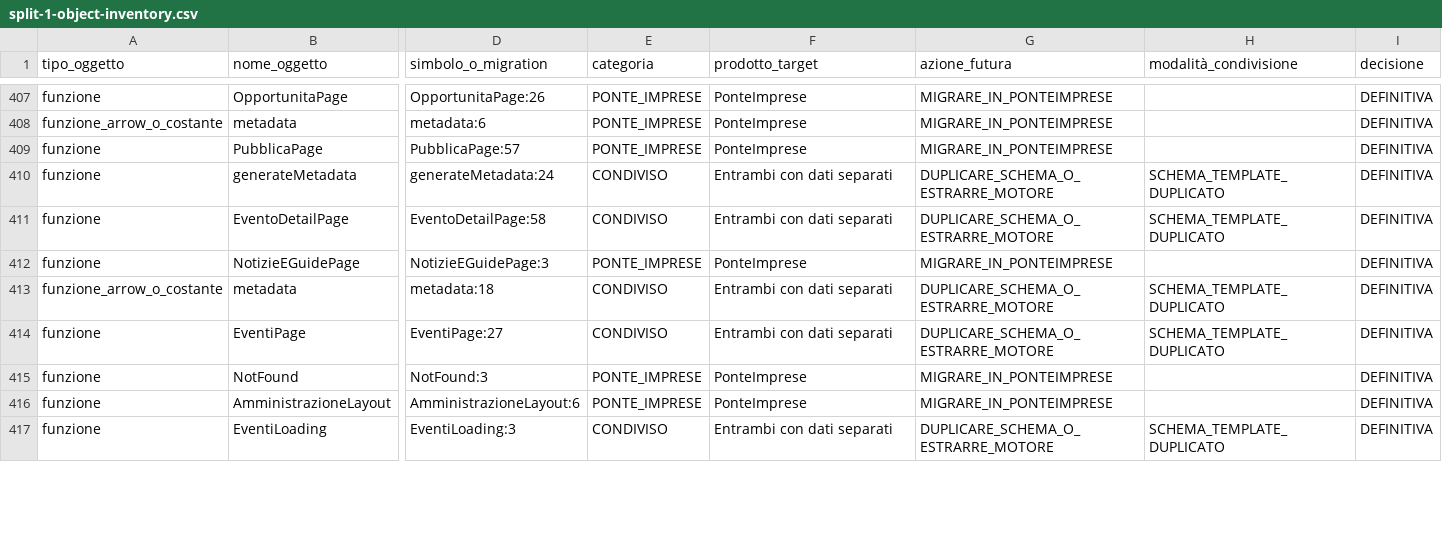
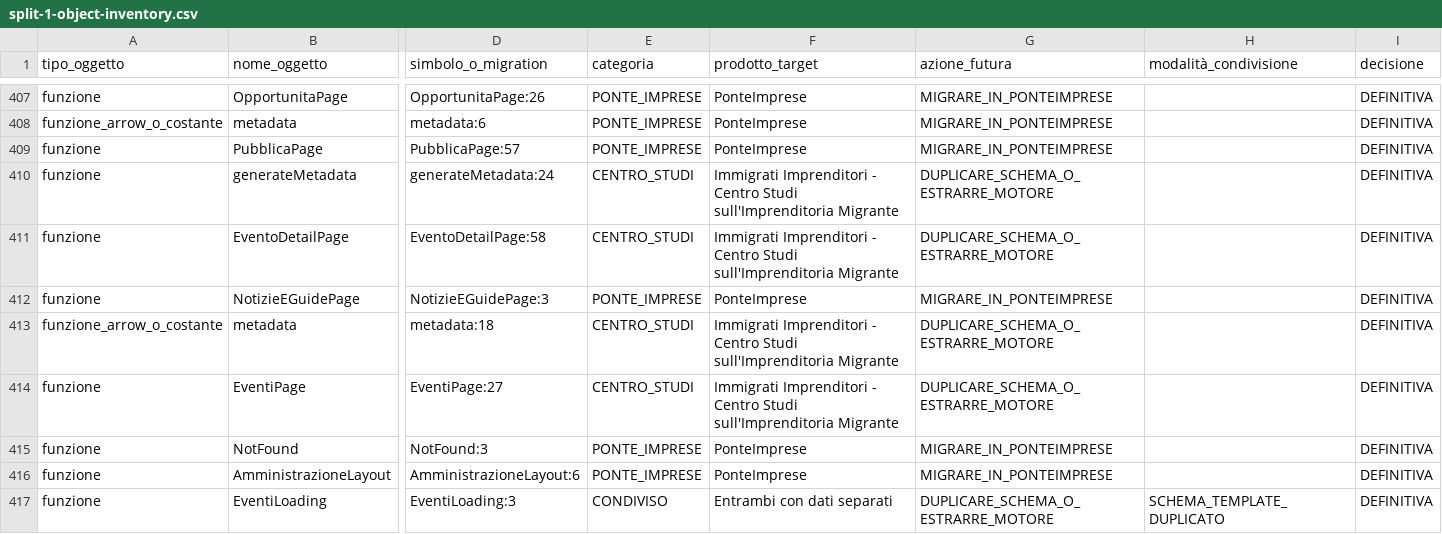
Before and after one commit to Mujyarugamba/immigratiimprenditori, a CSV file: docs/architecture/reconciliation/split-1-object-inventory.csv, drawn as a sheet; only a part is shown, gaps mark what is left out; the diff covers the shown part only; the diff names each change by its address in the sheet, - before the commit and + after, or states it on an @@ line.

```diff
--- a/docs/architecture/reconciliation/split-1-object-inventory.csv
+++ b/docs/architecture/reconciliation/split-1-object-inventory.csv
-E410:E411 (categoria): CONDIVISO
+E410:E411 (categoria): CENTRO_STUDI
-F410:F411 (prodotto_target): Entrambi con dati separati
+F410:F411 (prodotto_target): Immigrati Imprenditori - Centro Studi sull'Imprenditoria Migrante
-H410:H411 (modalità_condivisione): SCHEMA_TEMPLATE_DUPLICATO
+H410:H411 (modalità_condivisione): (empty)
-E413:E414 (categoria): CONDIVISO
+E413:E414 (categoria): CENTRO_STUDI
-F413:F414 (prodotto_target): Entrambi con dati separati
+F413:F414 (prodotto_target): Immigrati Imprenditori - Centro Studi sull'Imprenditoria Migrante
-H413:H414 (modalità_condivisione): SCHEMA_TEMPLATE_DUPLICATO
+H413:H414 (modalità_condivisione): (empty)
```
Also changed, not shown: 75 edited cells elsewhere in this file, docs/architecture/reconciliation/split-1-file-inventory.csv, 4 other files.
